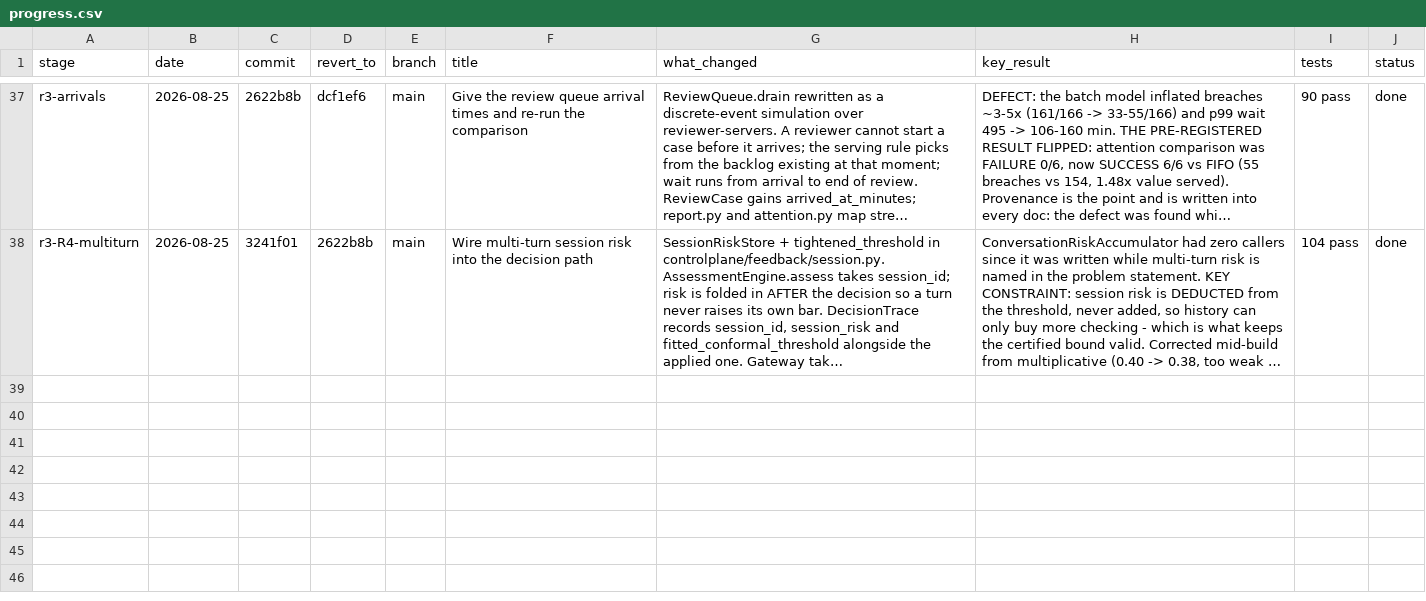
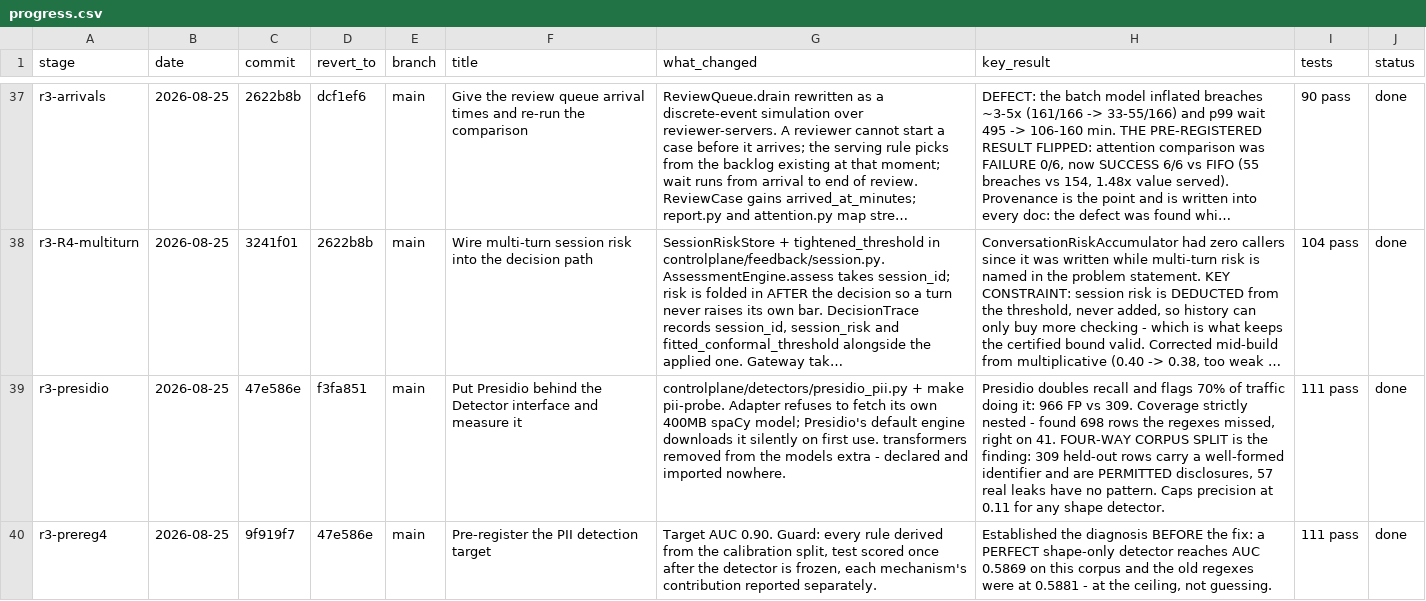
Before and after one commit to Advait-Pathak9222/BurningShadows, a CSV file: progress.csv, drawn as a sheet; only a part is shown, gaps mark what is left out; long unchanged cells end in …; the diff covers the shown part only; the diff names each change by its address in the sheet, - before the commit and + after, or states it on an @@ line.

Commit message:
chore: log the disclosure-detector work

```diff
--- a/progress.csv
+++ b/progress.csv
+row 39: r3-presidio | 2026-08-25 | 47e586e | f3fa851 | main | Put Presidio behind the Detector interface and measure it | controlplane/detectors/presidio_pii.py + make pii-probe. Adapter refuses to fetch its own 400MB spaCy model; Presidio's default engine downloads it silently on first use. transformers removed from the models extra - declared and imported nowhere. | Presidio doubles recall and flags 70% of traffic doing it: 966 FP vs 309. Coverage strictly nested - found 698 rows the regexes missed, right on 41. FOUR-WAY CORPUS SPLIT is the finding: 309 held-out rows carry a well-formed identifier and are PERMITTED disclosures, 57 real leaks have no pattern. Caps precision at 0.11 for any shape detector. | 111 pass | done
+row 40: r3-prereg4 | 2026-08-25 | 9f919f7 | 47e586e | main | Pre-register the PII detection target | Target AUC 0.90. Guard: every rule derived from the calibration split, test scored once after the detector is frozen, each mechanism's contribution reported separately. | Established the diagnosis BEFORE the fix: a PERFECT shape-only detector reaches AUC 0.5869 on this corpus and the old regexes were at 0.5881 - at the ceiling, not guessing. | 111 pass | done
```
Also changed, not shown: 1 added row elsewhere in this file.
